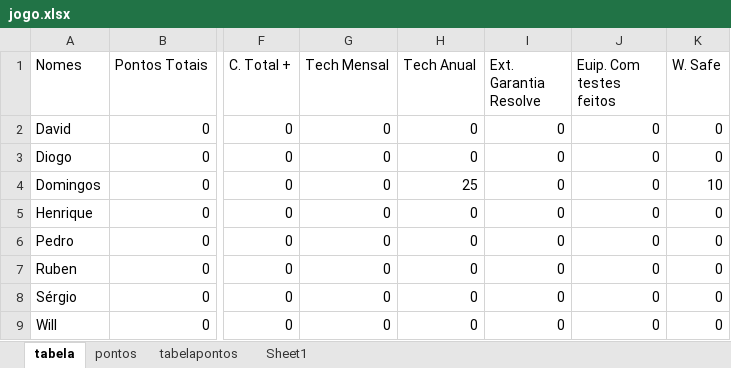
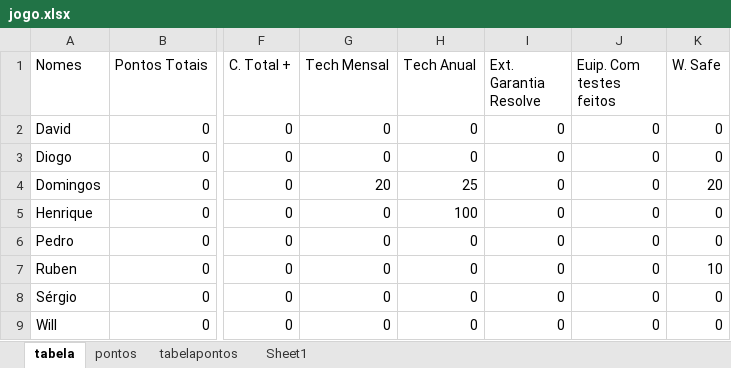
Before and after one commit to RuiBaio/Resolve, an Excel workbook: jogo.xlsx, sheet tabela, drawn as a sheet; only a part is shown, gaps mark what is left out; values as stored, in another font and other column widths than the file's, no borders; the diff names each change by its address in the sheet, - before the commit and + after, or states it on an @@ line.

Commit message:
Update jogo.xlsx

```diff
--- a/jogo.xlsx (sheet tabela)
+++ b/jogo.xlsx (sheet tabela)
-G4 (Tech Mensal): 0
+G4 (Tech Mensal): 20
-K4 (W. Safe): 10
+K4 (W. Safe): 20
-H5 (Tech Anual): 0
+H5 (Tech Anual): 100
-K7 (W. Safe): 0
+K7 (W. Safe): 10
```
Also changed, not shown: sheet pontos, formulas that keep their value.
